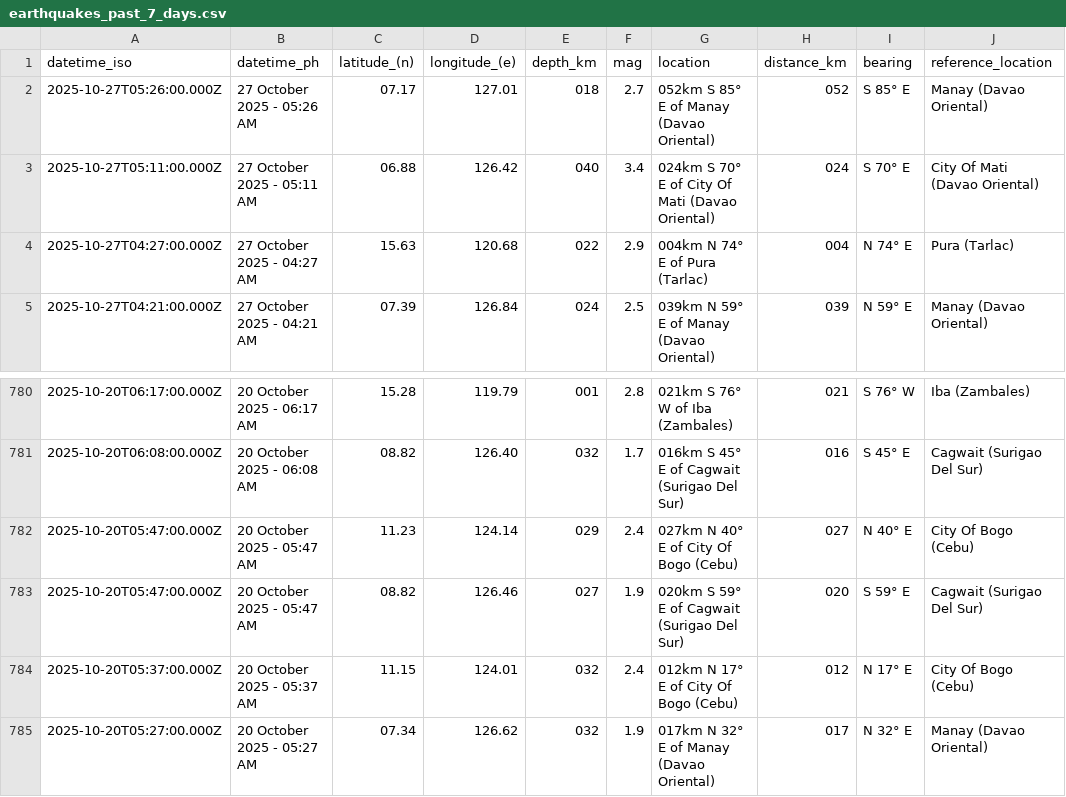
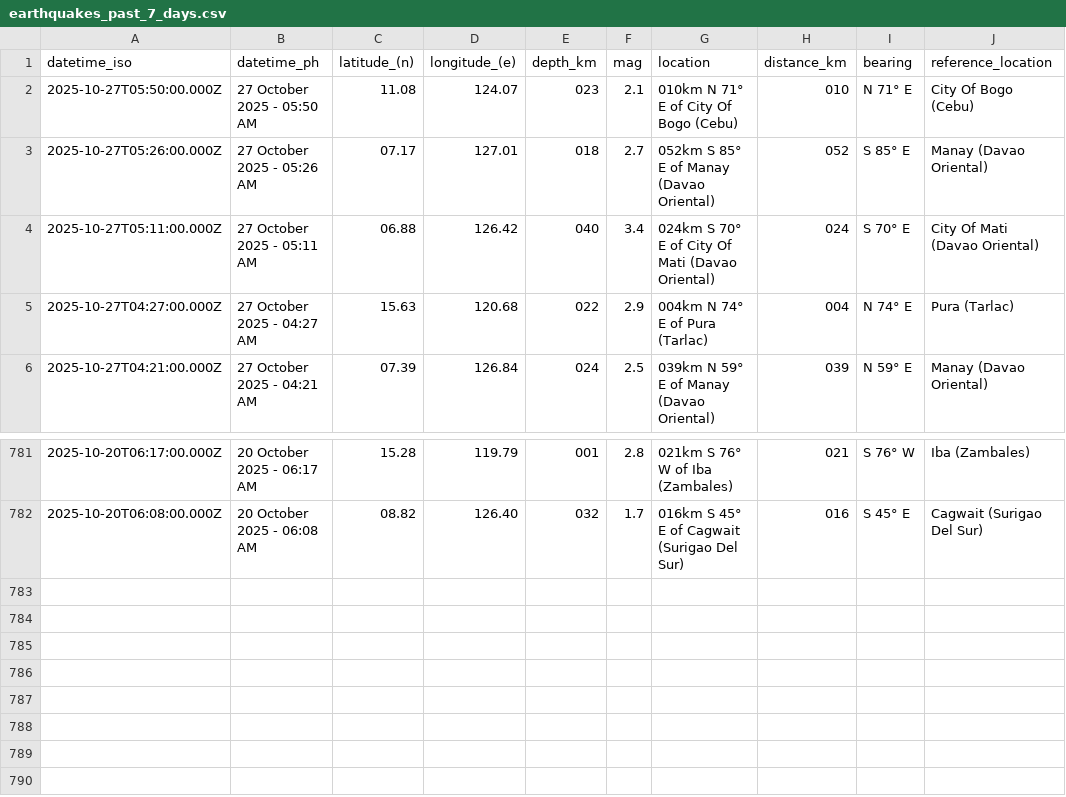
Before and after one commit to Waytii/chamthesleeptalker, a CSV file: earthquakes_past_7_days.csv, drawn as a sheet; only a part is shown, gaps mark what is left out.

```diff
--- a/earthquakes_past_7_days.csv
+++ b/earthquakes_past_7_days.csv
@@ -1,2 +1,3 @@
 datetime_iso,datetime_ph,latitude_(n),longitude_(e),depth_km,mag,location,distance_km,bearing,reference_location
+2025-10-27T05:50:00.000Z,27 October 2025 - 05:50 AM,11.08,124.07,023,2.1,010km N 71° E of City Of Bogo (Cebu),010,N 71° E,City Of Bogo (Cebu)
 2025-10-27T05:26:00.000Z,27 October 2025 - 05:26 AM,07.17,127.01,018,2.7,052km S 85° E of Manay (Davao Oriental),052,S 85° E,Manay (Davao Oriental)
@@ -781,5 +782 @@ datetime_iso,datetime_ph,latitude_(n),longitude_(e),depth_km,mag,location,distan
 2025-10-20T06:08:00.000Z,20 October 2025 - 06:08 AM,08.82,126.40,032,1.7,016km S 45° E of Cagwait (Surigao Del Sur),016,S 45° E,Cagwait (Surigao Del Sur)
-2025-10-20T05:47:00.000Z,20 October 2025 - 05:47 AM,11.23,124.14,029,2.4,027km N 40° E of City Of Bogo (Cebu),027,N 40° E,City Of Bogo (Cebu)
-2025-10-20T05:47:00.000Z,20 October 2025 - 05:47 AM,08.82,126.46,027,1.9,020km S 59° E of Cagwait (Surigao Del Sur),020,S 59° E,Cagwait (Surigao Del Sur)
-2025-10-20T05:37:00.000Z,20 October 2025 - 05:37 AM,11.15,124.01,032,2.4,012km N 17° E of City Of Bogo (Cebu),012,N 17° E,City Of Bogo (Cebu)
-2025-10-20T05:27:00.000Z,20 October 2025 - 05:27 AM,07.34,126.62,032,1.9,017km N 32° E of Manay (Davao Oriental),017,N 32° E,Manay (Davao Oriental)
```
Also changed, not shown: earthquake_summary_stats.csv, earthquakes.csv, 5 other files.
